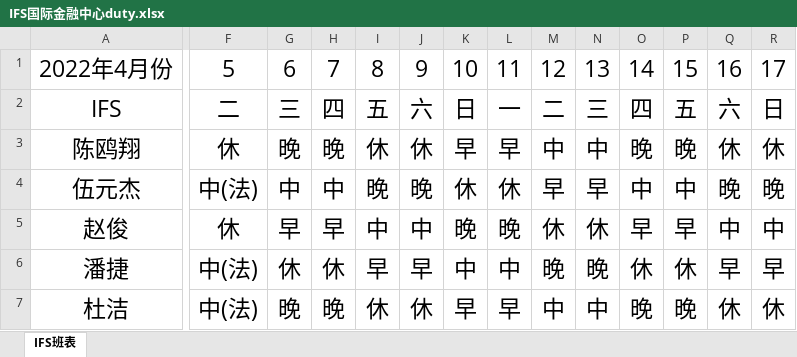
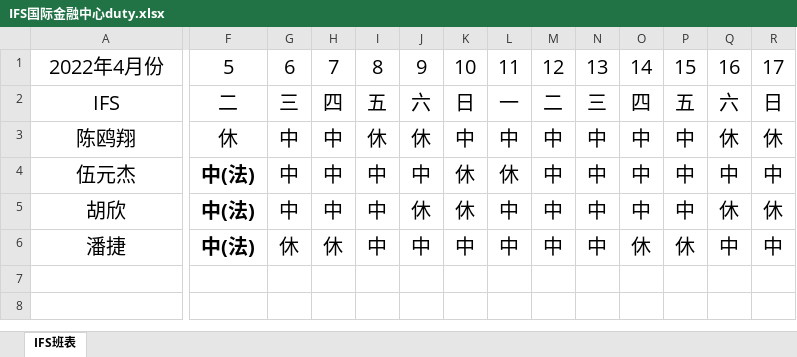
Before and after one commit to fursion/ITWebService, an Excel workbook: ITWebService/DutyInfo/IFS国际金融中心/IFS国际金融中心duty.xlsx, sheet IFS班表, drawn as a sheet; only a part is shown, gaps mark what is left out; values as stored, in another font and other column widths than the file's, no borders; removed rows and columns are numbered as before the commit, all else as after; rows hold the shown columns only; the diff covers the shown part only; the diff names each change by its address in the sheet, - before the commit and + after, or states it on an @@ line.

```diff
--- a/ITWebService/DutyInfo/IFS国际金融中心/IFS国际金融中心duty.xlsx (sheet IFS班表)
+++ b/ITWebService/DutyInfo/IFS国际金融中心/IFS国际金融中心duty.xlsx (sheet IFS班表)
@@ A1:R1 text size: smaller @@
@@ A2:R4 text size: smaller @@
-G3: 晚
+G3: 中
-H3: 晚
+H3: 中
-K3: 早
+K3: 中
-L3: 早
+L3: 中
-O3: 晚
+O3: 中
-P3: 晚
+P3: 中
-F4 bold: off
+F4 bold: on
-I4: 晚
+I4: 中
-J4: 晚
+J4: 中
-M4: 早
+M4: 中
-N4: 早
+N4: 中
-Q4: 晚
+Q4: 中
-R4: 晚
+R4: 中
-row 5: 赵俊 | 休 | 早 | 早 | 中 | 中 | 晚 | 晚 | 休 | 休 | 早 | 早 | 中 | 中
+row 5: 胡欣 | 中(法) | 中 | 中 | 中 | 休 | 休 | 中 | 中 | 中 | 中 | 中 | 休 | 休
@@ A6:R6 text size: smaller @@
-F6 bold: off
+F6 bold: on
-I6: 早
+I6: 中
-J6: 早
+J6: 中
-M6: 晚
+M6: 中
-N6: 晚
+N6: 中
-Q6: 早
+Q6: 中
-R6: 早
+R6: 中
-row 7: 杜洁 | 中(法) | 晚 | 晚 | 休 | 休 | 早 | 早 | 中 | 中 | 晚 | 晚 | 休 | 休
```
Also changed, not shown: cell formats elsewhere in this sheet, ITWebService/DutyInfo/瑞鑫时代大厦/瑞鑫时代大厦duty.xlsx, 14 other files.
